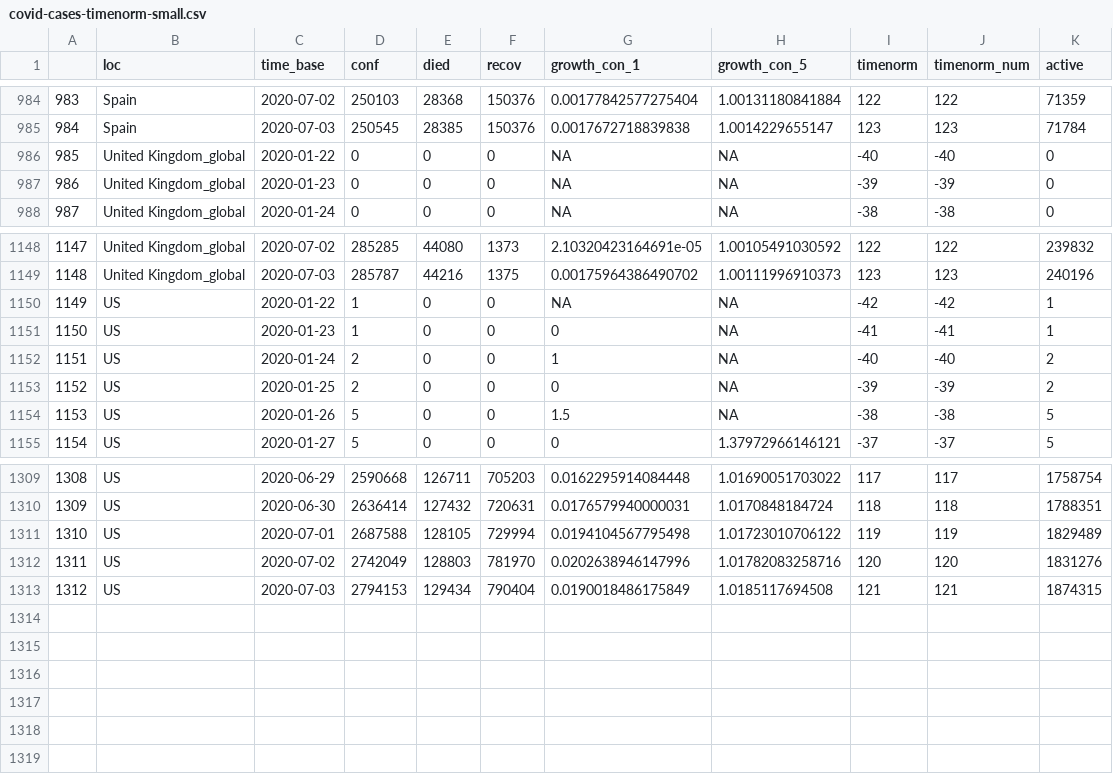
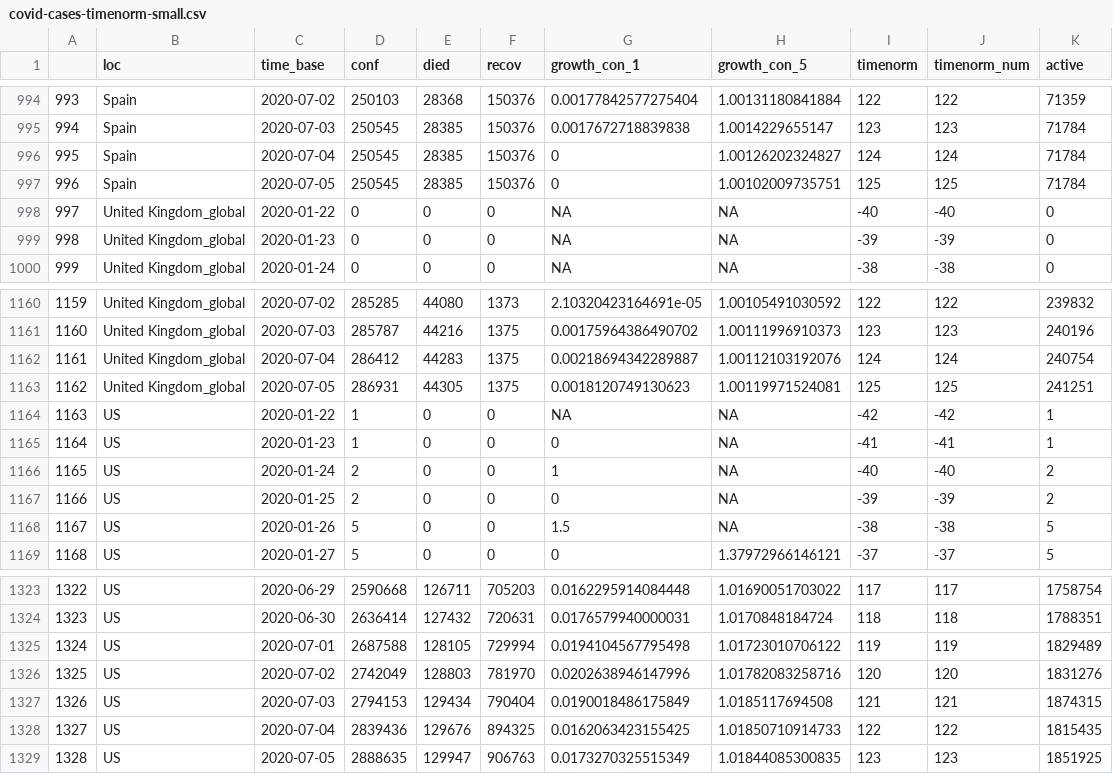
Before and after one commit to almenal/covid-r-plots, a CSV file: csv-data/covid-cases-timenorm-small.csv, drawn as a sheet; only a part is shown, gaps mark what is left out; the diff covers the shown part only; the diff names each change by its address in the sheet, - before the commit and + after, or states it on an @@ line.

```diff
--- a/csv-data/covid-cases-timenorm-small.csv
+++ b/csv-data/covid-cases-timenorm-small.csv
@@ column A renumbered between rows 168 and 1327 @@
+row 996: 995 | Spain | 2020-07-04 | 250545 | 28385 | 150376 | 0 | 1.00126202324827 | 124 | 124 | 71784
+row 997: 996 | Spain | 2020-07-05 | 250545 | 28385 | 150376 | 0 | 1.00102009735751 | 125 | 125 | 71784
+row 1162: 1161 | United Kingdom_global | 2020-07-04 | 286412 | 44283 | 1375 | 0.00218694342289887 | 1.00112103192076 | 124 | 124 | 240754
+row 1163: 1162 | United Kingdom_global | 2020-07-05 | 286931 | 44305 | 1375 | 0.0018120749130623 | 1.00119971524081 | 125 | 125 | 241251
+row 1328: 1327 | US | 2020-07-04 | 2839436 | 129676 | 894325 | 0.0162063423155425 | 1.01850710914733 | 122 | 122 | 1815435
+row 1329: 1328 | US | 2020-07-05 | 2888635 | 129947 | 906763 | 0.0173270325515349 | 1.01844085300835 | 123 | 123 | 1851925
```
Also changed, not shown: 10 added rows and 2 edited cells elsewhere in this file, rawdata/Errata.csv, rawdata/time_series_covid19_confirmed_global.csv, 13 other files.
